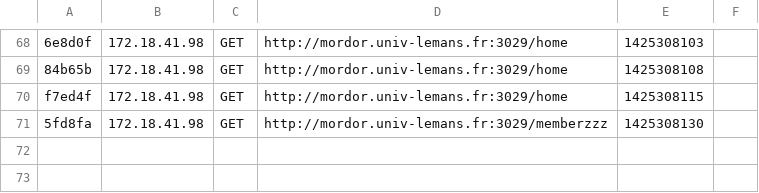
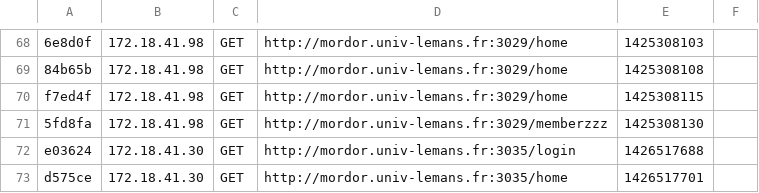
Before and after one commit to wookles/siteSymfony, a CSV file: app/cache/dev/profiler/index.csv, drawn as a sheet; only a part is shown, gaps mark what is left out; the diff names each change by its address in the sheet, - before the commit and + after, or states it on an @@ line.

```diff
--- a/app/cache/dev/profiler/index.csv
+++ b/app/cache/dev/profiler/index.csv
+row 72: e03624 | 172.18.41.30 | GET | http://mordor.univ-lemans.fr:3035/login | 1426517688
+row 73: d575ce | 172.18.41.30 | GET | http://mordor.univ-lemans.fr:3035/home | 1426517701
```
Also changed, not shown: 14 other files.
